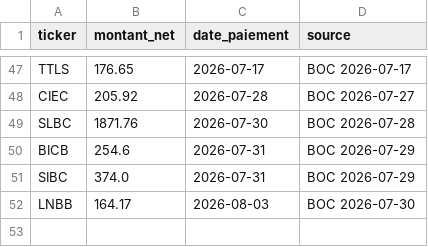
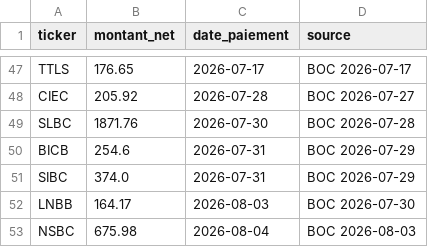
Before and after one commit to armelrosario-sys/brvm-data-pipeline, a CSV file: collecte/dividendes_boc.csv, drawn as a sheet; only a part is shown, gaps mark what is left out.

```diff
--- a/collecte/dividendes_boc.csv
+++ b/collecte/dividendes_boc.csv
@@ -52 +52,2 @@ SIBC,374.0,2026-07-31,BOC 2026-07-29
 LNBB,164.17,2026-08-03,BOC 2026-07-30
+NSBC,675.98,2026-08-04,BOC 2026-08-03
```
Also changed, not shown: 1 other file.
